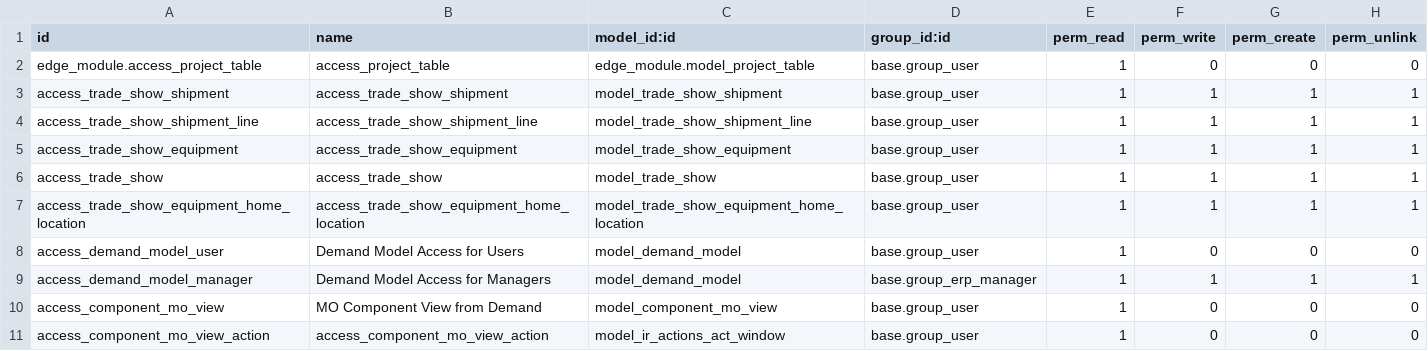
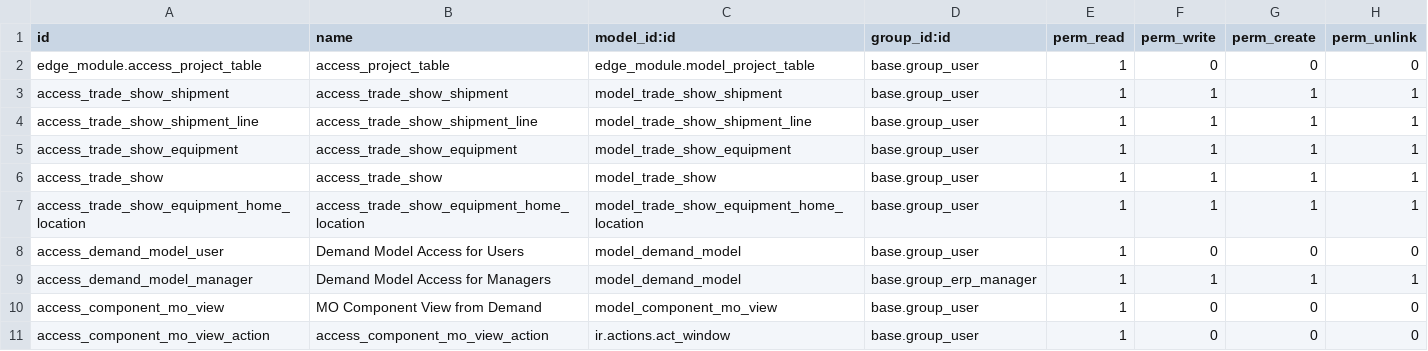
Before and after one commit to rtrice-edge/Edge-Autonomy-HSV, a CSV file: edge_module/security/ir.model.access.csv, drawn as a sheet.

Commit message:
asdf

```diff
--- a/edge_module/security/ir.model.access.csv
+++ b/edge_module/security/ir.model.access.csv
@@ -10,2 +10,2 @@ access_demand_model_manager,Demand Model Access for Managers,model_demand_model,
 access_component_mo_view,MO Component View from Demand,model_component_mo_view,base.group_user,1,0,0,0
-access_component_mo_view_action,access_component_mo_view_action,model_ir_actions_act_window,base.group_user,1,0,0,0
+access_component_mo_view_action,access_component_mo_view_action,ir.actions.act_window,base.group_user,1,0,0,0
```
